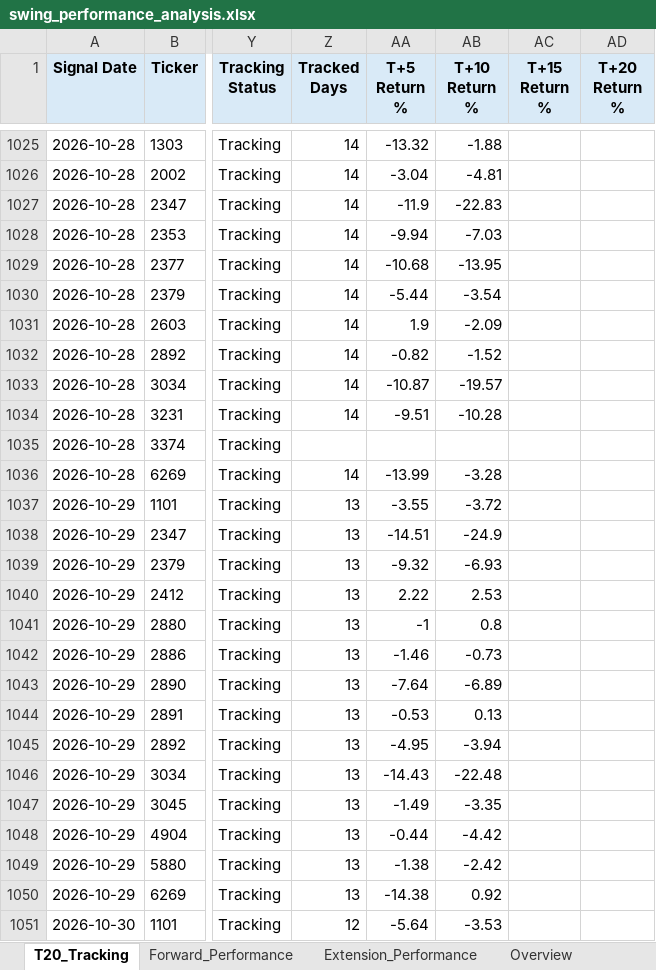
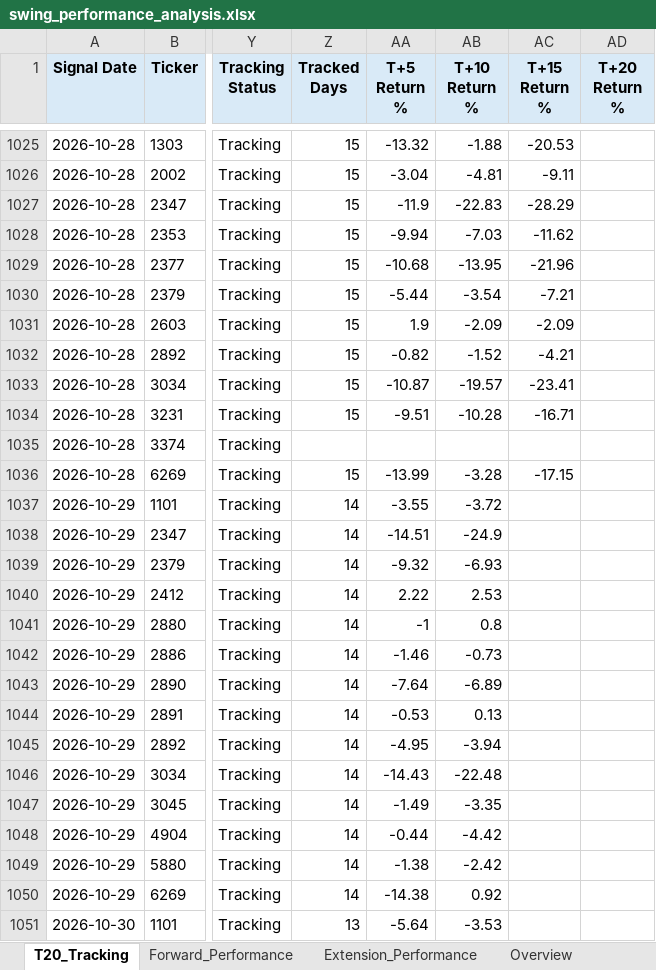
Before and after one commit to Gary172Lee/iSecretary-LIFF, an Excel workbook: data/swing_performance_analysis.xlsx, sheet T20_Tracking, drawn as a sheet; only a part is shown, gaps mark what is left out; values as stored, in another font and other column widths than the file's, no borders; the diff covers the shown part only; the diff names each change by its address in the sheet, - before the commit and + after, or states it on an @@ line.

```diff
--- a/data/swing_performance_analysis.xlsx (sheet T20_Tracking)
+++ b/data/swing_performance_analysis.xlsx (sheet T20_Tracking)
-Z1025:Z1034 (Tracked Days): 14
+Z1025:Z1034 (Tracked Days): 15
-AC1025 (T+15 Return %): (empty)
+AC1025 (T+15 Return %): -20.53
-AC1026 (T+15 Return %): (empty)
+AC1026 (T+15 Return %): -9.11
-AC1027 (T+15 Return %): (empty)
+AC1027 (T+15 Return %): -28.29
-AC1028 (T+15 Return %): (empty)
+AC1028 (T+15 Return %): -11.62
-AC1029 (T+15 Return %): (empty)
+AC1029 (T+15 Return %): -21.96
-AC1030 (T+15 Return %): (empty)
+AC1030 (T+15 Return %): -7.21
-AC1031 (T+15 Return %): (empty)
+AC1031 (T+15 Return %): -2.09
-AC1032 (T+15 Return %): (empty)
+AC1032 (T+15 Return %): -4.21
-AC1033 (T+15 Return %): (empty)
+AC1033 (T+15 Return %): -23.41
-AC1034 (T+15 Return %): (empty)
+AC1034 (T+15 Return %): -16.71
-Z1036 (Tracked Days): 14
+Z1036 (Tracked Days): 15
-AC1036 (T+15 Return %): (empty)
+AC1036 (T+15 Return %): -17.15
-Z1037:Z1050 (Tracked Days): 13
+Z1037:Z1050 (Tracked Days): 14
-Z1051 (Tracked Days): 12
+Z1051 (Tracked Days): 13
```
Also changed, not shown: 3 added rows and 156 edited cells elsewhere in this sheet, sheet Forward_Performance, sheet Extension_Performance, sheet Overview, data/swing_user_watchlist_analysis.xlsx, 17 other files.
